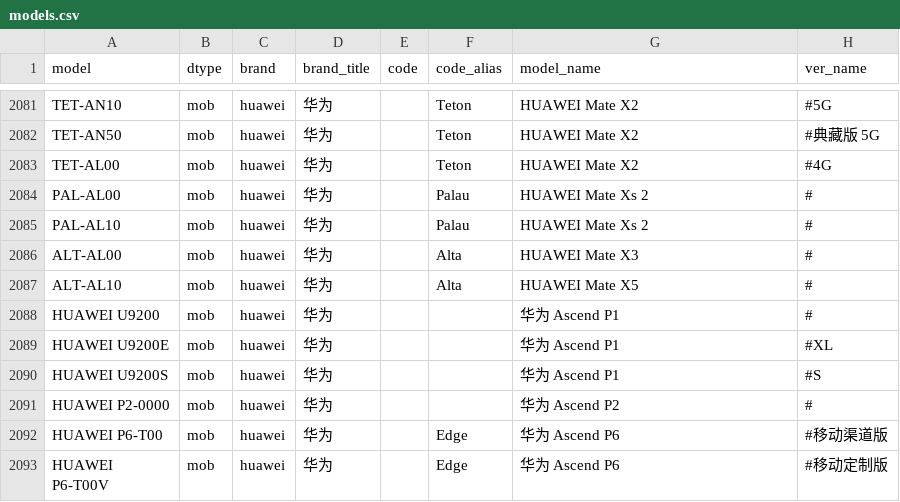
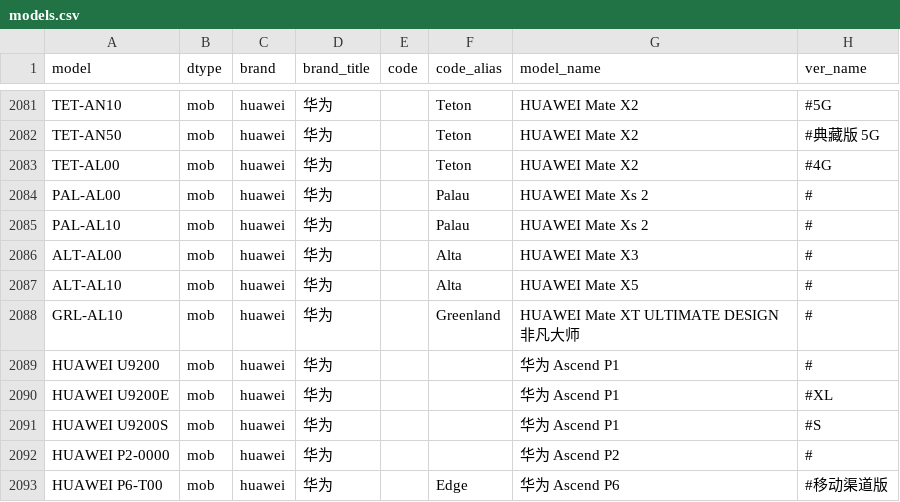
Before and after one commit to KHwang9883/MobileModels-csv, a CSV file: models.csv, drawn as a sheet; only a part is shown, gaps mark what is left out; the shorter side is filled out with more unchanged rows; the diff names each change by its address in the sheet, - before the commit and + after, or states it on an @@ line.

Commit message:
Sync with MobileModels 4e315966986884909ff3dbeaa20840f9c02e0cc6

```diff
--- a/models.csv
+++ b/models.csv
+row 2088: GRL-AL10 | mob | huawei | 华为 |  | Greenland | HUAWEI Mate XT ULTIMATE DESIGN 非凡大师 | #
```
Also changed, not shown: 1 other file.
